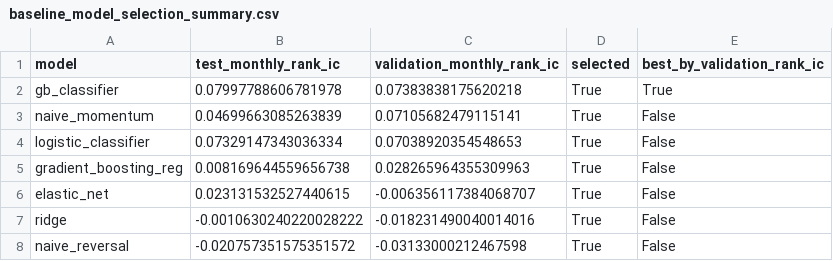
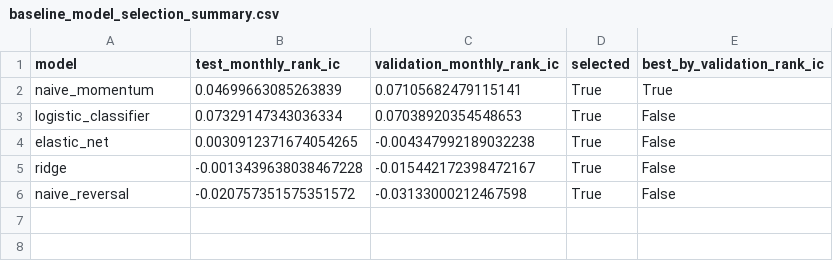
Before and after one commit to clemeddeb/ML_For_Cross-Sectional_Stock_Return_Prediction, a CSV file: outputs/tables/baseline_model_selection_summary.csv, drawn as a sheet.

```diff
--- a/outputs/tables/baseline_model_selection_summary.csv
+++ b/outputs/tables/baseline_model_selection_summary.csv
@@ -1,8 +1,6 @@
 model,test_monthly_rank_ic,validation_monthly_rank_ic,selected,best_by_validation_rank_ic
-gb_classifier,0.07997788606781978,0.07383838175620218,True,True
-naive_momentum,0.04699663085263839,0.07105682479115141,True,False
+naive_momentum,0.04699663085263839,0.07105682479115141,True,True
 logistic_classifier,0.07329147343036334,0.07038920354548653,True,False
-gradient_boosting_reg,0.008169644559656738,0.028265964355309963,True,False
-elastic_net,0.023131532527440615,-0.006356117384068707,True,False
-ridge,-0.0010630240220028222,-0.018231490040014016,True,False
+elastic_net,0.0030912371674054265,-0.004347992189032238,True,False
+ridge,-0.0013439638038467228,-0.015442172398472167,True,False
 naive_reversal,-0.020757351575351572,-0.03133000212467598,True,False
```
Also changed, not shown: outputs/tables/baseline_classifier_confusion_matrices.csv, outputs/tables/baseline_classifier_metrics.csv, 17 other files.
